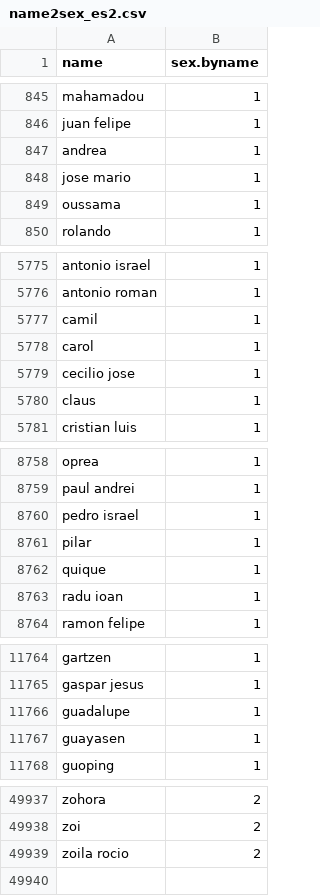
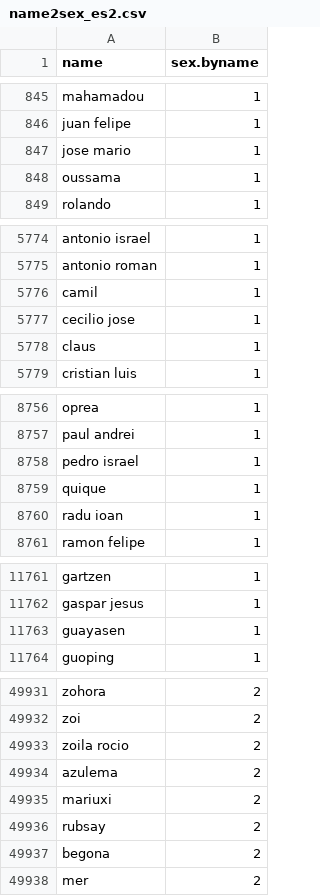
Before and after one commit to flocktory/ladyboy, a CSV file: data/name2sex_es2.csv, drawn as a sheet; only a part is shown, gaps mark what is left out; removed rows and columns are numbered as before the commit, all else as after; the diff covers the shown part only; the diff names each change by its address in the sheet, - before the commit and + after, or states it on an @@ line.

```diff
--- a/data/name2sex_es2.csv
+++ b/data/name2sex_es2.csv
-row 847: andrea | 1
-row 5778: carol | 1
-row 8761: pilar | 1
-row 11766: guadalupe | 1
+row 49934: azulema | 2
+row 49935: mariuxi | 2
+row 49936: rubsay | 2
+row 49937: begona | 2
+row 49938: mer | 2
```
Also changed, not shown: 2 removed rows and 1 edited cell elsewhere in this file, data/name2name.csv, data/name2sex.csv, 1 other file.
